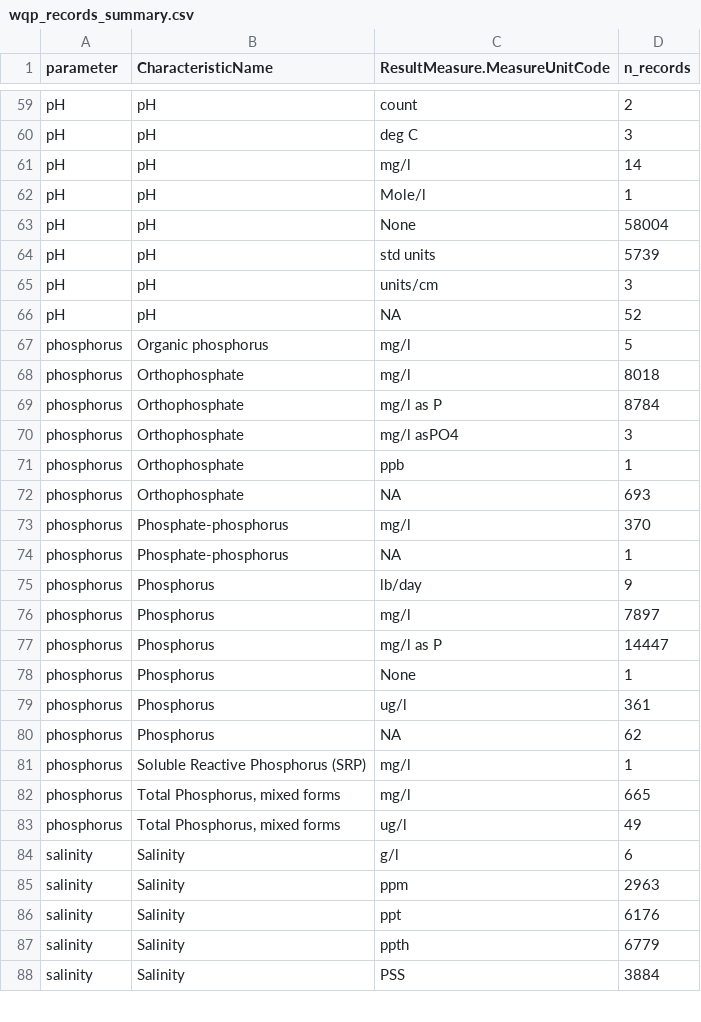
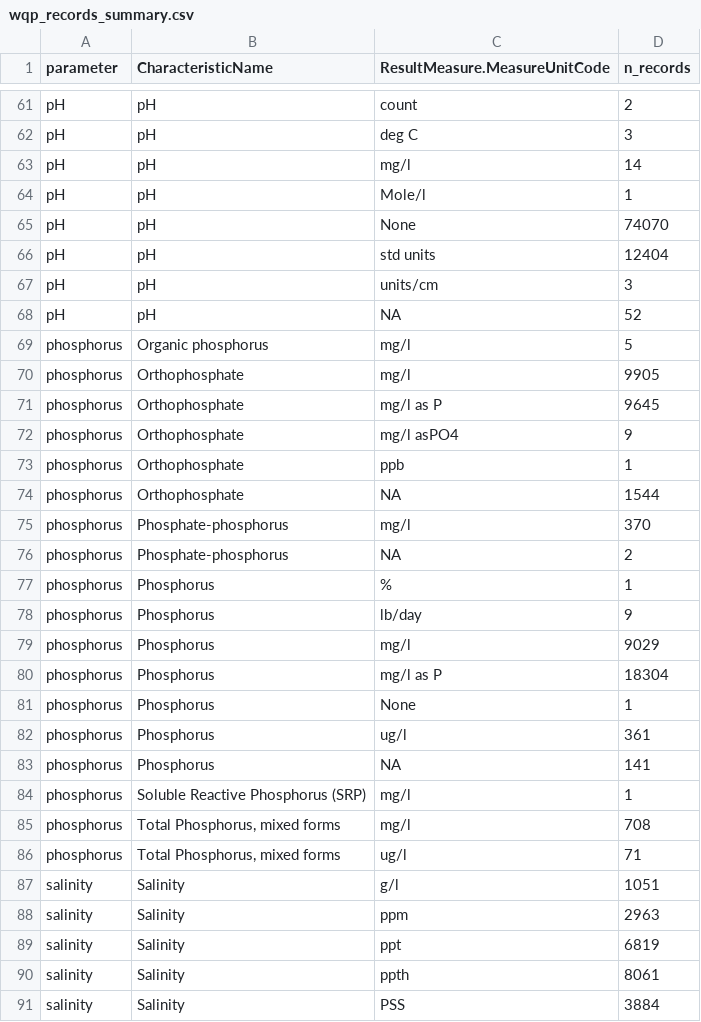
Before and after one commit to msleckman/wqp_data_pulls_sl, a CSV file: 3_harmonize/log/wqp_records_summary.csv, drawn as a sheet; only a part is shown, gaps mark what is left out; the diff covers the shown part only.

```diff
--- a/3_harmonize/log/wqp_records_summary.csv
+++ b/3_harmonize/log/wqp_records_summary.csv
@@ -62,4 +64,4 @@ pH,pH,mg/l,14
 pH,pH,Mole/l,1
-pH,pH,None,58004
-pH,pH,std units,5739
+pH,pH,None,74070
+pH,pH,std units,12404
 pH,pH,units/cm,3
@@ -67,22 +69,23 @@ pH,pH,NA,52
 phosphorus,Organic phosphorus,mg/l,5
-phosphorus,Orthophosphate,mg/l,8018
-phosphorus,Orthophosphate,mg/l as P,8784
-phosphorus,Orthophosphate,mg/l asPO4,3
+phosphorus,Orthophosphate,mg/l,9905
+phosphorus,Orthophosphate,mg/l as P,9645
+phosphorus,Orthophosphate,mg/l asPO4,9
 phosphorus,Orthophosphate,ppb,1
-phosphorus,Orthophosphate,NA,693
+phosphorus,Orthophosphate,NA,1544
 phosphorus,Phosphate-phosphorus,mg/l,370
-phosphorus,Phosphate-phosphorus,NA,1
+phosphorus,Phosphate-phosphorus,NA,2
+phosphorus,Phosphorus,%,1
 phosphorus,Phosphorus,lb/day,9
-phosphorus,Phosphorus,mg/l,7897
-phosphorus,Phosphorus,mg/l as P,14447
+phosphorus,Phosphorus,mg/l,9029
+phosphorus,Phosphorus,mg/l as P,18304
 phosphorus,Phosphorus,None,1
 phosphorus,Phosphorus,ug/l,361
-phosphorus,Phosphorus,NA,62
+phosphorus,Phosphorus,NA,141
 phosphorus,Soluble Reactive Phosphorus (SRP),mg/l,1
-phosphorus,"Total Phosphorus, mixed forms",mg/l,665
-phosphorus,"Total Phosphorus, mixed forms",ug/l,49
-salinity,Salinity,g/l,6
+phosphorus,"Total Phosphorus, mixed forms",mg/l,708
+phosphorus,"Total Phosphorus, mixed forms",ug/l,71
+salinity,Salinity,g/l,1051
 salinity,Salinity,ppm,2963
-salinity,Salinity,ppt,6176
-salinity,Salinity,ppth,6779
+salinity,Salinity,ppt,6819
+salinity,Salinity,ppth,8061
 salinity,Salinity,PSS,3884
```
Also changed, not shown: 2 added rows and 40 edited cells elsewhere in this file, 2_download/log/summary_wqp_data.csv, 2 other files.
